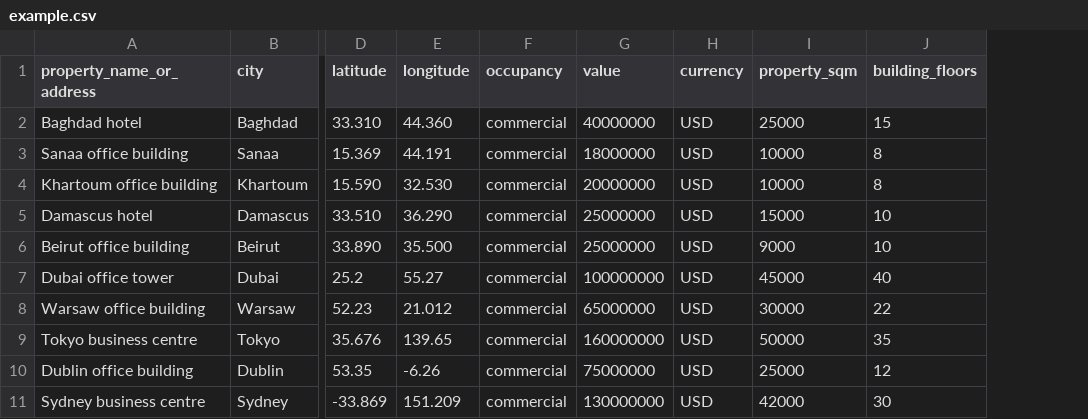
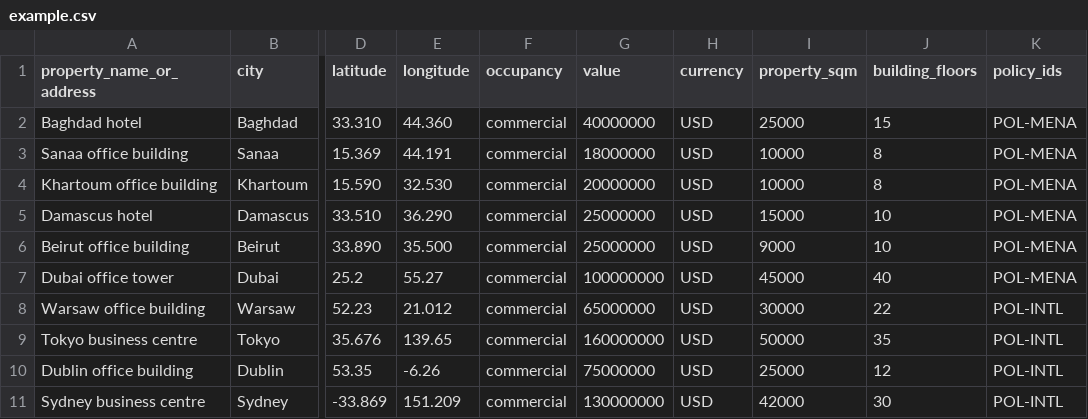
Before and after one commit to MoezAbeidi/silfio-dashboard, a CSV file: books/example.csv, drawn as a sheet; only a part is shown, gaps mark what is left out; the diff names each change by its address in the sheet, - before the commit and + after, or states it on an @@ line.

```diff
--- a/books/example.csv
+++ b/books/example.csv
+column K (policy_ids), rows 2-11: POL-MENA | POL-MENA | POL-MENA | POL-MENA | POL-MENA | POL-MENA | POL-INTL | POL-INTL | POL-INTL | POL-INTL
```
Also changed, not shown: 4 other files.
